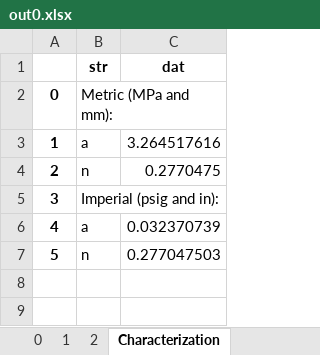
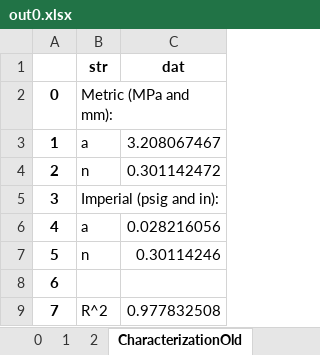
Before and after one commit to RaiderAerospaceSociety25-26/RAS-SR-SRM-Characterization, an Excel workbook: characterization/out/out1/out0.xlsx, sheet CharacterizationOld, drawn as a sheet; values as stored, in another font and other column widths than the file's, no borders; the diff names each change by its address in the sheet, - before the commit and + after, or states it on an @@ line.

```diff
--- a/characterization/out/out1/out0.xlsx (sheet CharacterizationOld)
+++ b/characterization/out/out1/out0.xlsx (sheet CharacterizationOld)
-sheet tab: Characterization
+sheet tab: CharacterizationOld
-C3 (dat): 3.264517616
+C3 (dat): 3.208067467
-C4 (dat): 0.2770475
+C4 (dat): 0.301142472
-C6 (dat): 0.032370739
+C6 (dat): 0.028216056
-C7 (dat): 0.277047503
+C7 (dat): 0.30114246
+row 8: 6
+row 9: 7 | R^2 | 0.977832508
```
Also changed, not shown: sheet 2, sheet 1, sheet 0, other sheet tabs, characterization/out/out1/out1.xlsx, 33 other files.
